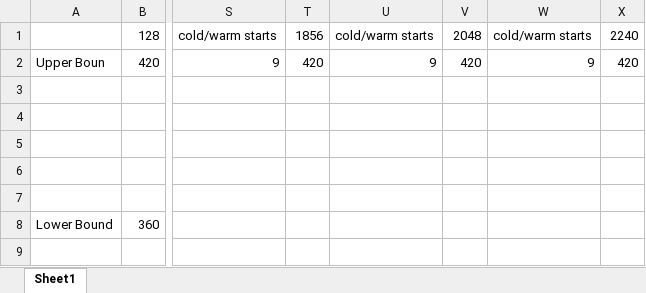
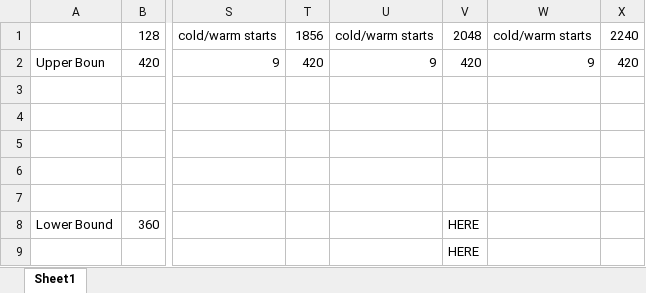
Before and after one commit to melbing1/7x24, an Excel workbook: results/ul-east-1/ALL-results-ul-east-1.xlsx, sheet Sheet1, drawn as a sheet; only a part is shown, gaps mark what is left out; values as stored, in another font and other column widths than the file's, no borders; the diff names each change by its address in the sheet, - before the commit and + after, or states it on an @@ line.

Commit message:
add one more file to checkout

```diff
--- a/results/ul-east-1/ALL-results-ul-east-1.xlsx (sheet Sheet1)
+++ b/results/ul-east-1/ALL-results-ul-east-1.xlsx (sheet Sheet1)
-V8:V9: (empty)
+V8:V9: HERE
```
